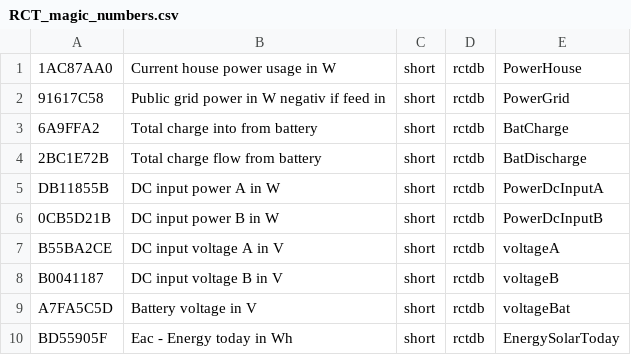
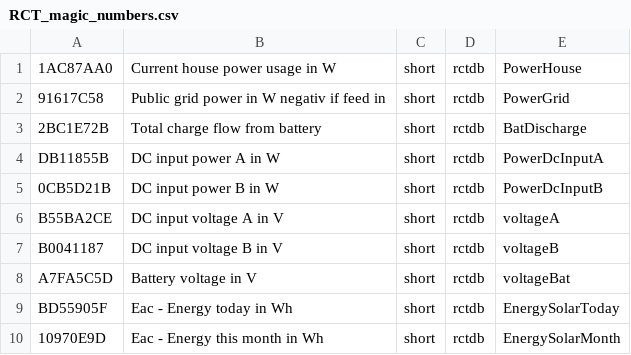
Before and after one commit to onlineandy/rctDataServer, a CSV file: src/main/resources/RCT_magic_numbers.csv, drawn as a sheet; only a part is shown; the shorter side is filled out with more unchanged rows; the diff names each change by its address in the sheet, - before the commit and + after, or states it on an @@ line.

Commit message:
fix

```diff
--- a/src/main/resources/RCT_magic_numbers.csv
+++ b/src/main/resources/RCT_magic_numbers.csv
-row 3: 6A9FFA2 | Total charge into from battery | short | rctdb | BatCharge
```
